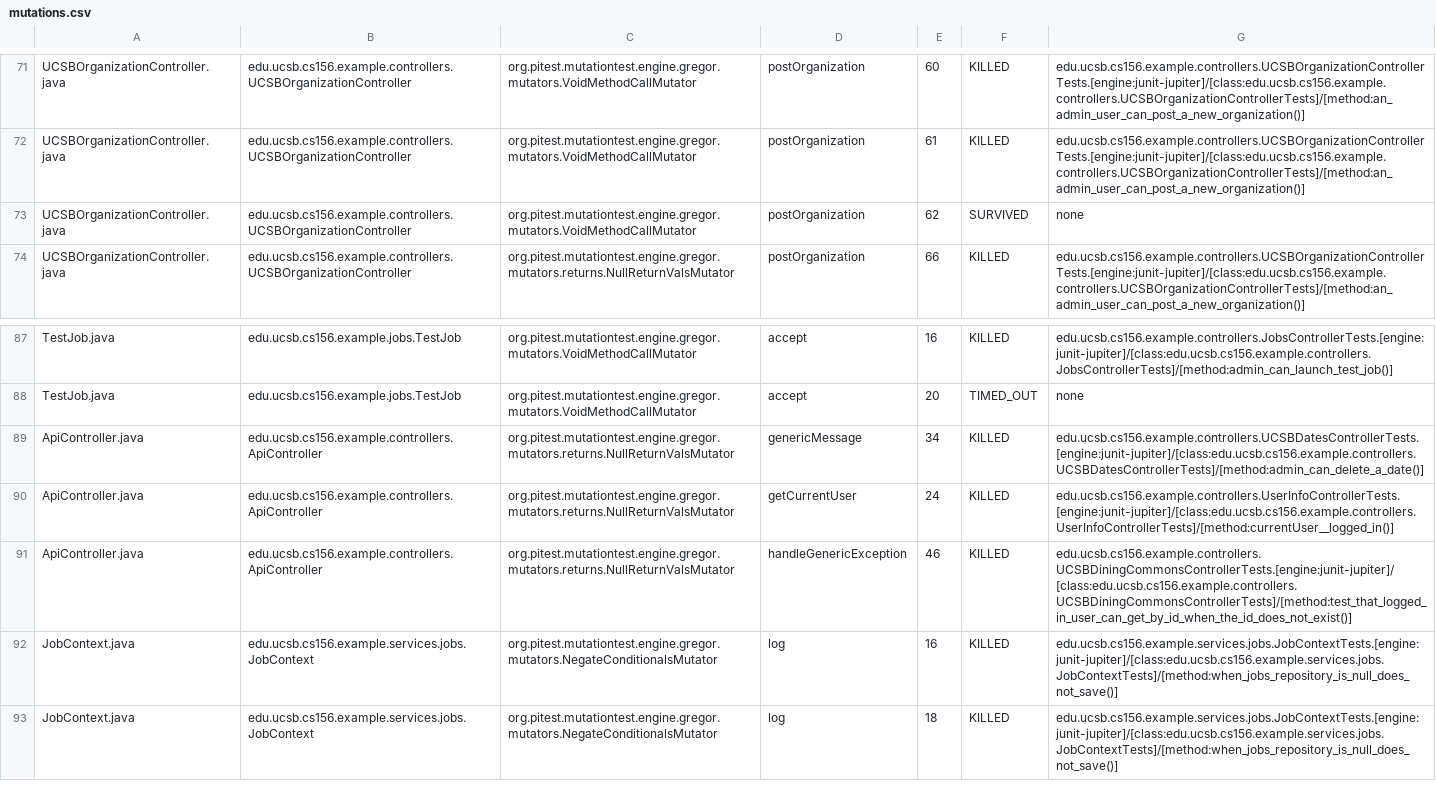
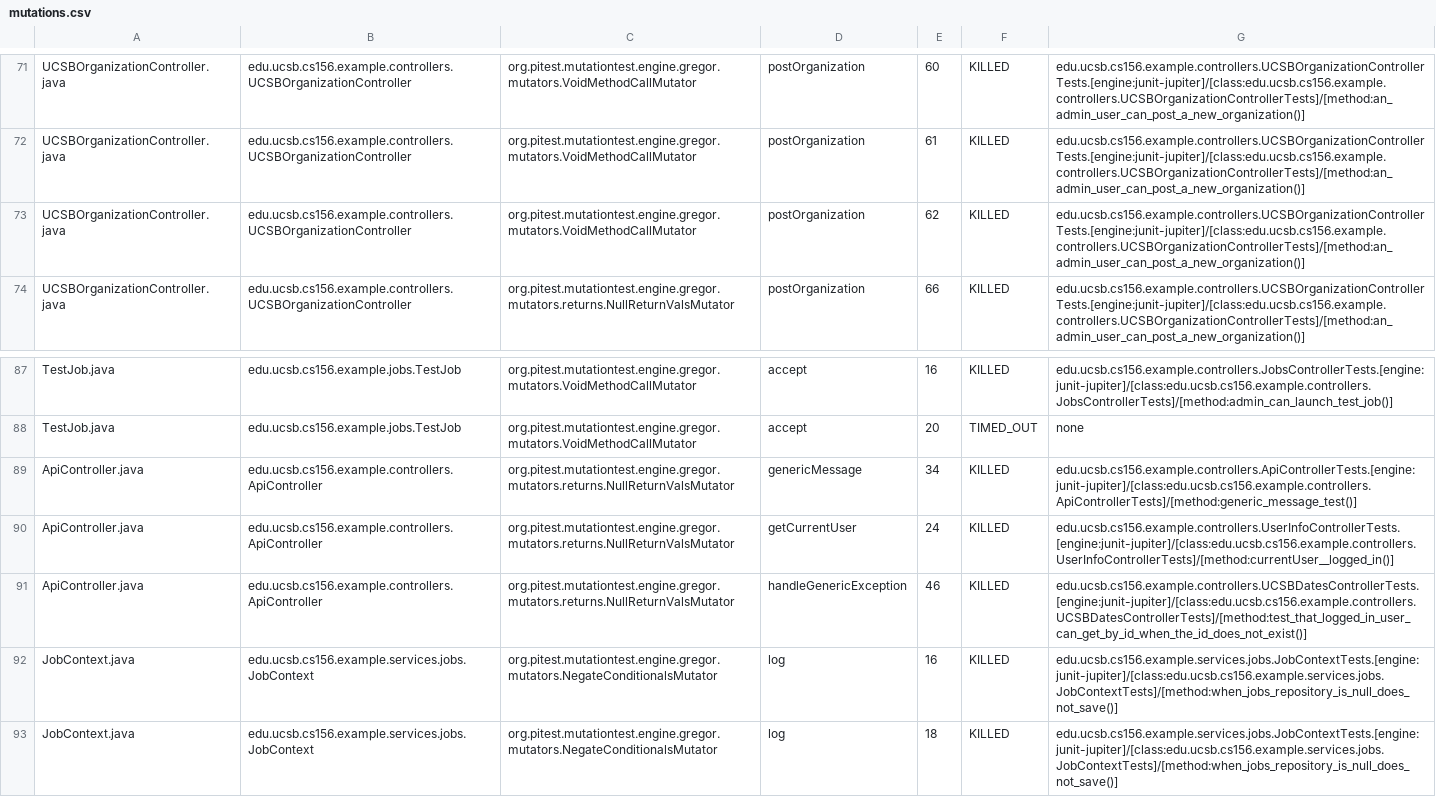
Before and after one commit to ucsb-cs156-f25/team01-f25-02, a CSV file: prs/48/pitest/mutations.csv, drawn as a sheet; only a part is shown, gaps mark what is left out.

Commit message:
Deploying to gh-pages from @ ucsb-cs156-f25/team01-f25-02@e13e57429baa74ce6972901a506643079e261c71 🚀

```diff
--- a/prs/48/pitest/mutations.csv
+++ b/prs/48/pitest/mutations.csv
@@ -72,3 +72,3 @@ UCSBOrganizationController.java,edu.ucsb.cs156.example.controllers.UCSBOrganizat
 UCSBOrganizationController.java,edu.ucsb.cs156.example.controllers.UCSBOrganizationController,org.pitest.mutationtest.engine.gregor.mutators.VoidMethodCallMutator,postOrganization,61,KILLED,edu.ucsb.cs156.example.controllers.UCSBOrganizationControllerTests.[engine:junit-jupiter]/[class:edu.ucsb.cs156.example.controllers.UCSBOrganizationControllerTests]/[method:an_admin_user_can_post_a_new_organization()]
-UCSBOrganizationController.java,edu.ucsb.cs156.example.controllers.UCSBOrganizationController,org.pitest.mutationtest.engine.gregor.mutators.VoidMethodCallMutator,postOrganization,62,SURVIVED,none
+UCSBOrganizationController.java,edu.ucsb.cs156.example.controllers.UCSBOrganizationController,org.pitest.mutationtest.engine.gregor.mutators.VoidMethodCallMutator,postOrganization,62,KILLED,edu.ucsb.cs156.example.controllers.UCSBOrganizationControllerTests.[engine:junit-jupiter]/[class:edu.ucsb.cs156.example.controllers.UCSBOrganizationControllerTests]/[method:an_admin_user_can_post_a_new_organization()]
 UCSBOrganizationController.java,edu.ucsb.cs156.example.controllers.UCSBOrganizationController,org.pitest.mutationtest.engine.gregor.mutators.returns.NullReturnValsMutator,postOrganization,66,KILLED,edu.ucsb.cs156.example.controllers.UCSBOrganizationControllerTests.[engine:junit-jupiter]/[class:edu.ucsb.cs156.example.controllers.UCSBOrganizationControllerTests]/[method:an_admin_user_can_post_a_new_organization()]
@@ -88,5 +88,5 @@ TestJob.java,edu.ucsb.cs156.example.jobs.TestJob,org.pitest.mutationtest.engine.
 TestJob.java,edu.ucsb.cs156.example.jobs.TestJob,org.pitest.mutationtest.engine.gregor.mutators.VoidMethodCallMutator,accept,20,TIMED_OUT,none
-ApiController.java,edu.ucsb.cs156.example.controllers.ApiController,org.pitest.mutationtest.engine.gregor.mutators.returns.NullReturnValsMutator,genericMessage,34,KILLED,edu.ucsb.cs156.example.controllers.UCSBDatesControllerTests.[engine:junit-jupiter]/[class:edu.ucsb.cs156.example.controllers.UCSBDatesControllerTests]/[method:admin_can_delete_a_date()]
+ApiController.java,edu.ucsb.cs156.example.controllers.ApiController,org.pitest.mutationtest.engine.gregor.mutators.returns.NullReturnValsMutator,genericMessage,34,KILLED,edu.ucsb.cs156.example.controllers.ApiControllerTests.[engine:junit-jupiter]/[class:edu.ucsb.cs156.example.controllers.ApiControllerTests]/[method:generic_message_test()]
 ApiController.java,edu.ucsb.cs156.example.controllers.ApiController,org.pitest.mutationtest.engine.gregor.mutators.returns.NullReturnValsMutator,getCurrentUser,24,KILLED,edu.ucsb.cs156.example.controllers.UserInfoControllerTests.[engine:junit-jupiter]/[class:edu.ucsb.cs156.example.controllers.UserInfoControllerTests]/[method:currentUser__logged_in()]
-ApiController.java,edu.ucsb.cs156.example.controllers.ApiController,org.pitest.mutationtest.engine.gregor.mutators.returns.NullReturnValsMutator,handleGenericException,46,KILLED,edu.ucsb.cs156.example.controllers.UCSBDiningCommonsControllerTests.[engine:junit-jupiter]/[class:edu.ucsb.cs156.example.controllers.UCSBDiningCommonsControllerTests]/[method:test_that_logged_in_user_can_get_by_id_when_the_id_does_not_exist()]
+ApiController.java,edu.ucsb.cs156.example.controllers.ApiController,org.pitest.mutationtest.engine.gregor.mutators.returns.NullReturnValsMutator,handleGenericException,46,KILLED,edu.ucsb.cs156.example.controllers.UCSBDatesControllerTests.[engine:junit-jupiter]/[class:edu.ucsb.cs156.example.controllers.UCSBDatesControllerTests]/[method:test_that_logged_in_user_can_get_by_id_when_the_id_does_not_exist()]
 JobContext.java,edu.ucsb.cs156.example.services.jobs.JobContext,org.pitest.mutationtest.engine.gregor.mutators.NegateConditionalsMutator,log,16,KILLED,edu.ucsb.cs156.example.services.jobs.JobContextTests.[engine:junit-jupiter]/[class:edu.ucsb.cs156.example.services.jobs.JobContextTests]/[method:when_jobs_repository_is_null_does_not_save()]
```
Also changed, not shown: 19 other files.
